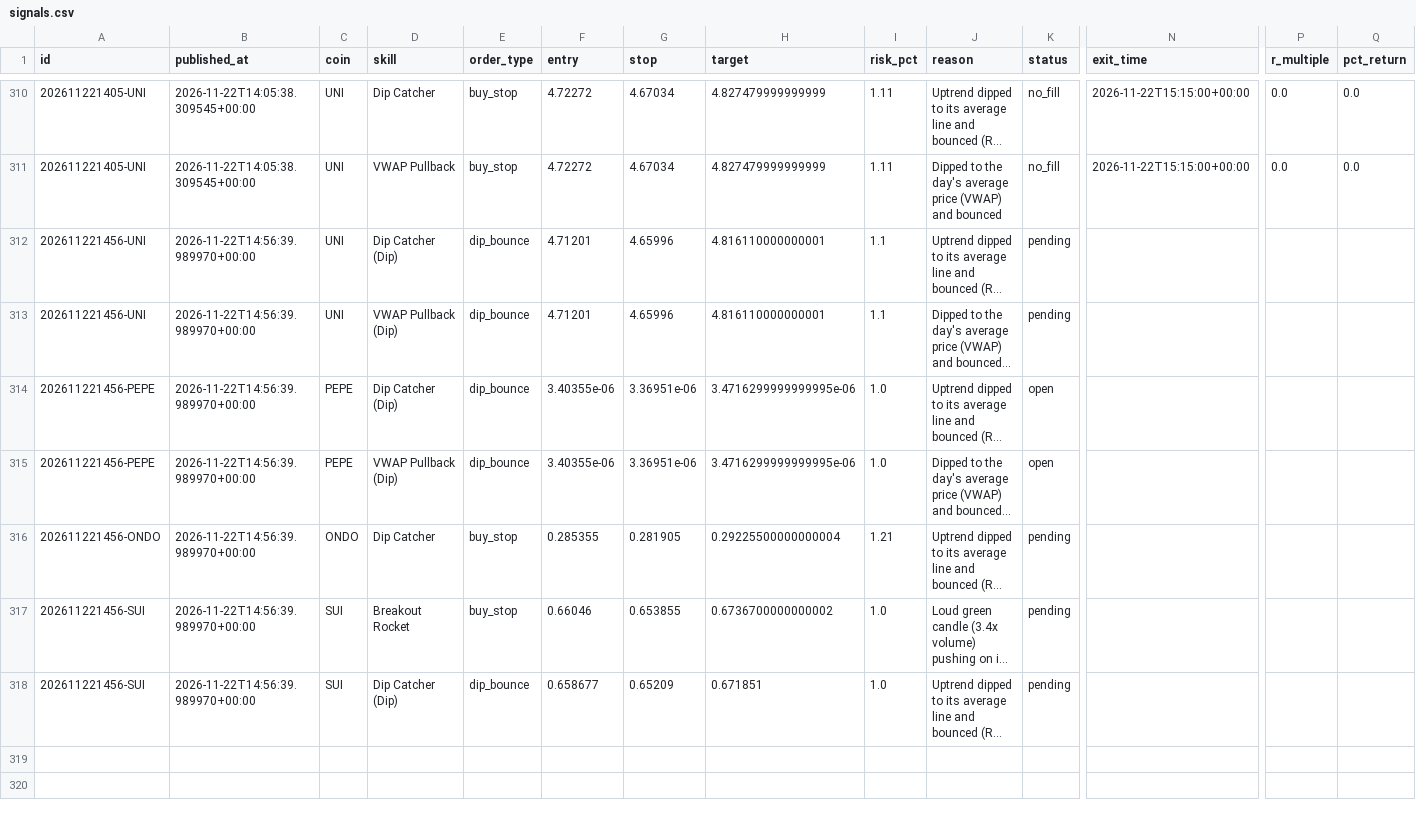
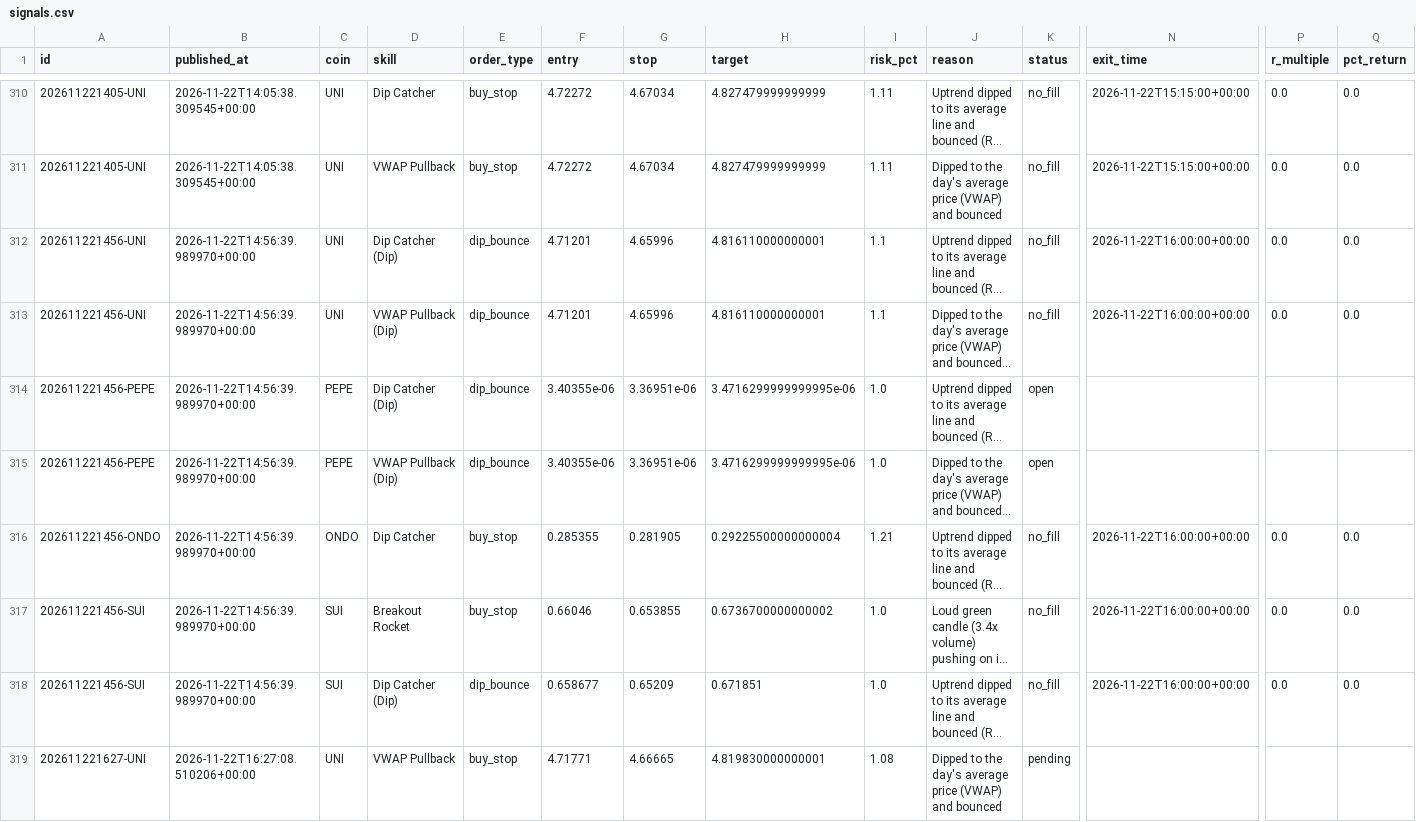
Before and after one commit to tauhid97/Crypto-Boss, a CSV file: data/signals.csv, drawn as a sheet; only a part is shown, gaps mark what is left out; long unchanged cells end in …; rows hold the shown columns only; the diff names each change by its address in the sheet, - before the commit and + after, or states it on an @@ line.

```diff
--- a/data/signals.csv
+++ b/data/signals.csv
-K312:K313 (status): pending
+K312:K313 (status): no_fill
-N312:N313 (exit_time): (empty)
+N312:N313 (exit_time): 2026-11-22T16:00:00+00:00
-P312:P313 (r_multiple): (empty)
+P312:P313 (r_multiple): 0.0
-Q312:Q313 (pct_return): (empty)
+Q312:Q313 (pct_return): 0.0
-K316:K318 (status): pending
+K316:K318 (status): no_fill
-N316:N318 (exit_time): (empty)
+N316:N318 (exit_time): 2026-11-22T16:00:00+00:00
-P316:P318 (r_multiple): (empty)
+P316:P318 (r_multiple): 0.0
-Q316:Q318 (pct_return): (empty)
+Q316:Q318 (pct_return): 0.0
+row 319: 202611221627-UNI | 2026-11-22T16:27:08.510206+00:00 | UNI | VWAP Pullback | buy_stop | 4.71771 | 4.66665 | 4.819830000000001 | 1.08 | Dipped to the day's average price (VWAP) and bounced | pending
```
Also changed, not shown: 1 other file.
